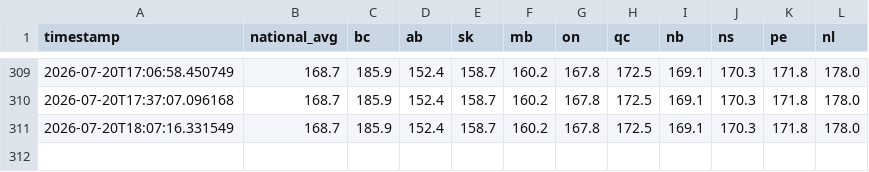
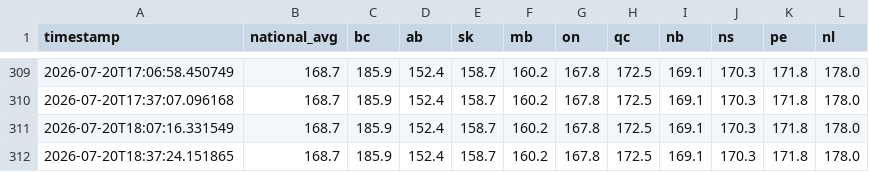
Before and after one commit to akheemjd/NMM_Dashboard, a CSV file: data/history/fuel_gas.csv, drawn as a sheet; only a part is shown, gaps mark what is left out; the diff names each change by its address in the sheet, - before the commit and + after, or states it on an @@ line.

```diff
--- a/data/history/fuel_gas.csv
+++ b/data/history/fuel_gas.csv
+row 312: 2026-07-20T18:37:24.151865 | 168.7 | 185.9 | 152.4 | 158.7 | 160.2 | 167.8 | 172.5 | 169.1 | 170.3 | 171.8 | 178.0
```
Also changed, not shown: data/history/fuel_diesel.csv, data/history/market_pulse.csv, 14 other files.
